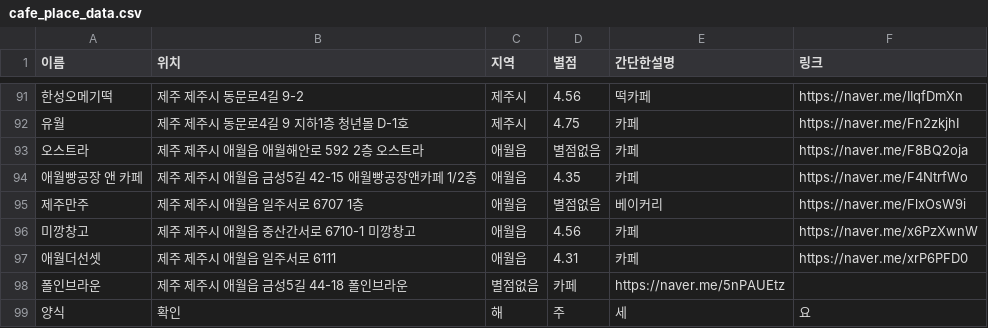
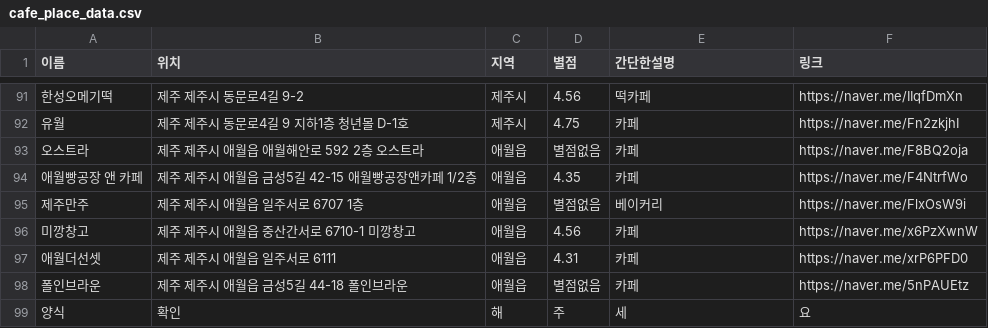
Before and after one commit to OSS-3-MINTAEK/Recomendataion_Place, a CSV file: cafe_place_data.csv, drawn as a sheet; only a part is shown, gaps mark what is left out; the diff names each change by its address in the sheet, - before the commit and + after, or states it on an @@ line.

Commit message:
추가

```diff
--- a/cafe_place_data.csv
+++ b/cafe_place_data.csv
-C98 (지역): 별점없음
+C98 (지역): 애월읍
-D98 (별점): 카페
+D98 (별점): 별점없음
-E98 (간단한설명): https://naver.me/5nPAUEtz
+E98 (간단한설명): 카페
-F98 (링크): (empty)
+F98 (링크): https://naver.me/5nPAUEtz
```
